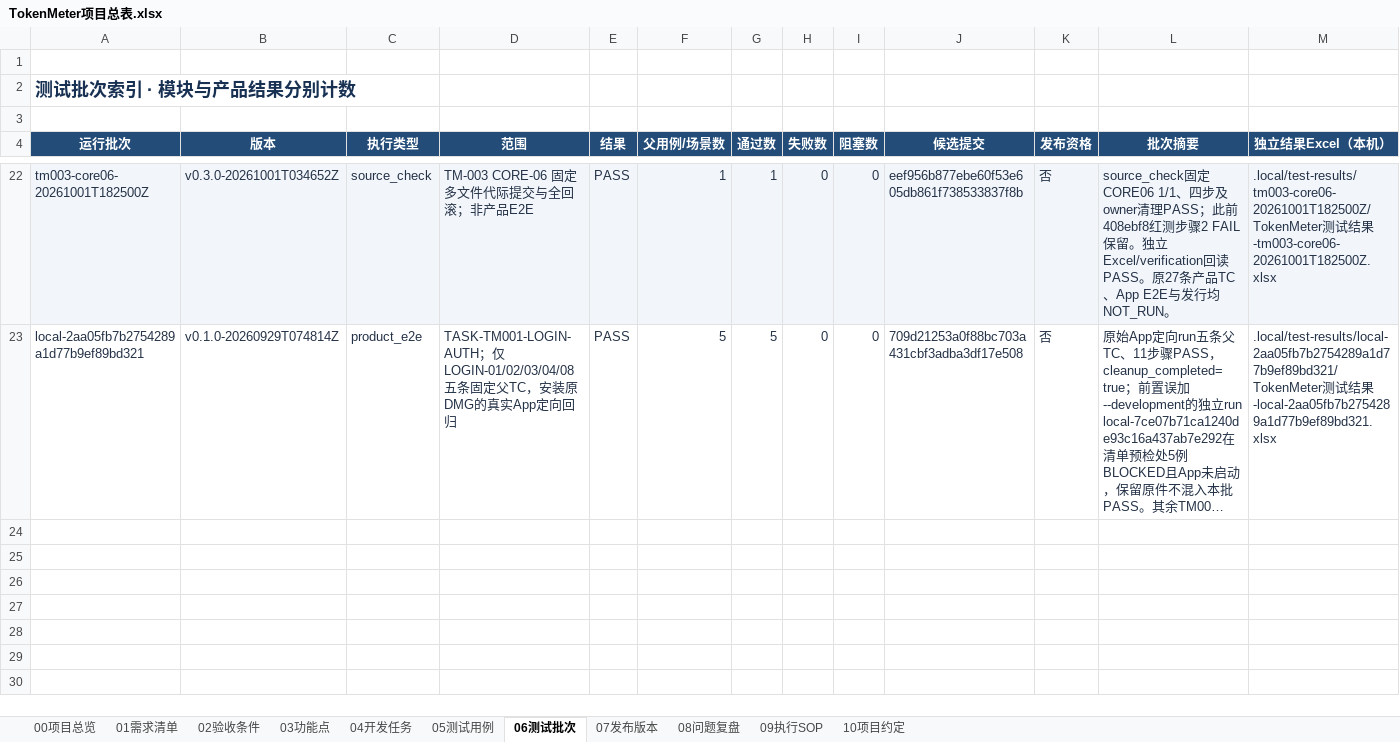
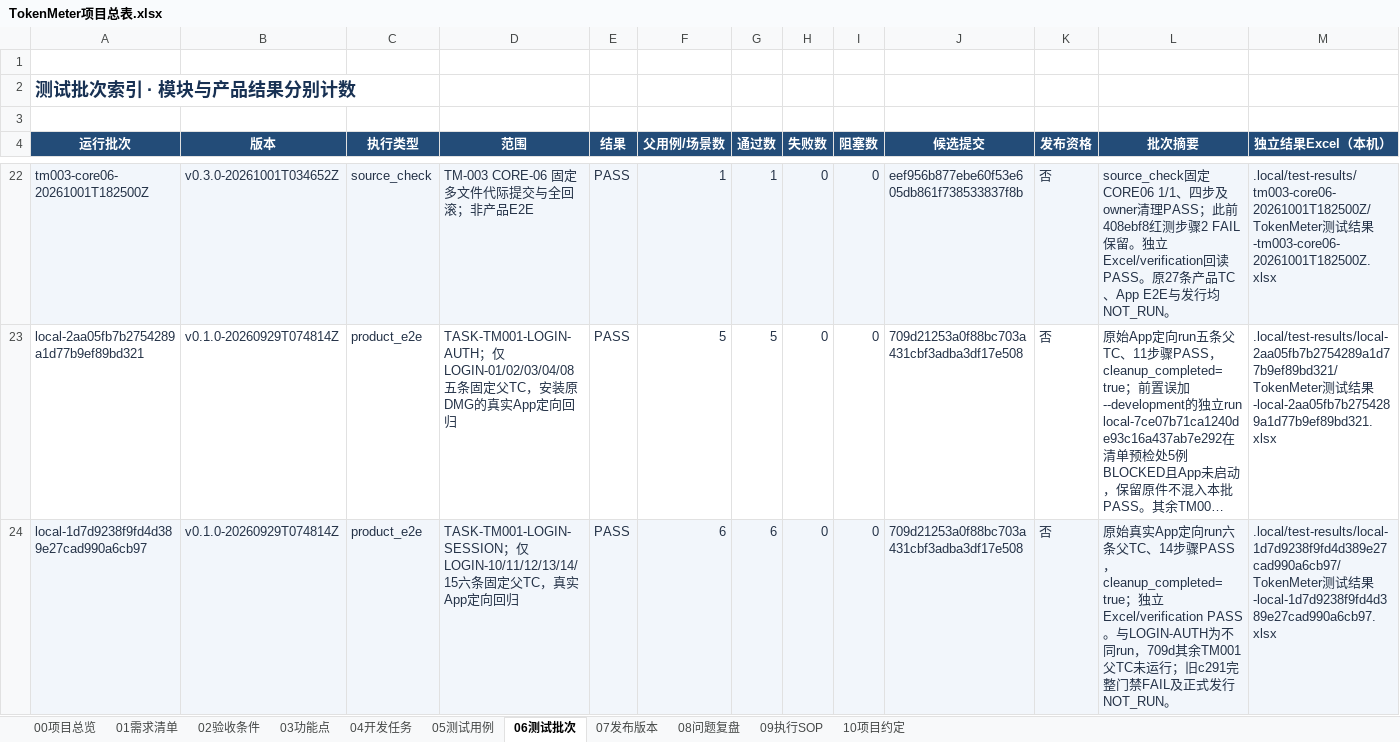
Before and after one commit to lzhe72/TokenMeter, an Excel workbook: TokenMeter项目总表.xlsx, sheet 06测试批次, drawn as a sheet; only a part is shown, gaps mark what is left out; long unchanged cells end in …; values as stored, in another font and other column widths than the file's, no borders; conditional formats and table styles not drawn; rows hold the shown columns only; the diff names each change by its address in the sheet, - before the commit and + after, or states it on an @@ line.

Commit message:
[v0.1.0-20260929T074814Z][TM-001] Index login session probe

```diff
--- a/TokenMeter项目总表.xlsx (sheet 06测试批次)
+++ b/TokenMeter项目总表.xlsx (sheet 06测试批次)
+row 24: local-1d7d9238f9fd4d389e27cad990a6cb97 | v0.1.0-20260929T074814Z | product_e2e | TASK-TM001-LOGIN-SESSION；仅LOGIN-10/11/12/13/14/15六条固定父TC，真实App定向回归 | PASS | 6 | 6 | 0 | 0 | 709d21253a0f88bc703a431cbf3adba3df17e508 | 否 | 原始真实App定向run六条父TC、14步骤PASS，cleanup_completed=true；独立Excel/verification PASS。与LOGIN-AUTH为不同run，709d其余TM001父TC未运行；旧c291完整门禁FAIL及正式发行NOT_RUN。 | .local/test-results/local-1d7d9238f9fd4d389e27cad990a6cb97/TokenMeter测试结果-local-1d7d9238f9fd4d389e27cad990a6cb97.xlsx
```
Also changed, not shown: sheet 05测试用例, sheet 00项目总览, sheet 07发布版本, 5 other files.
